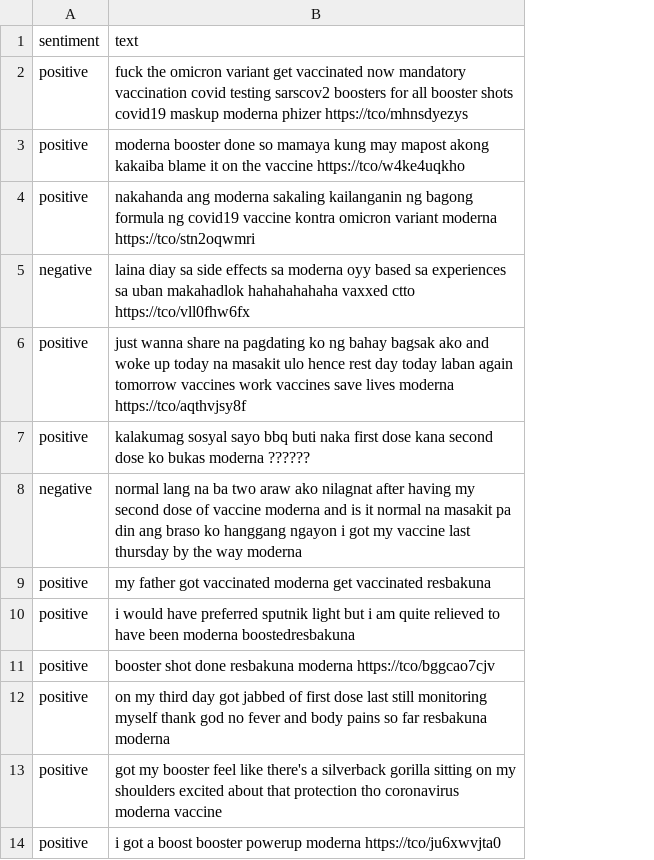
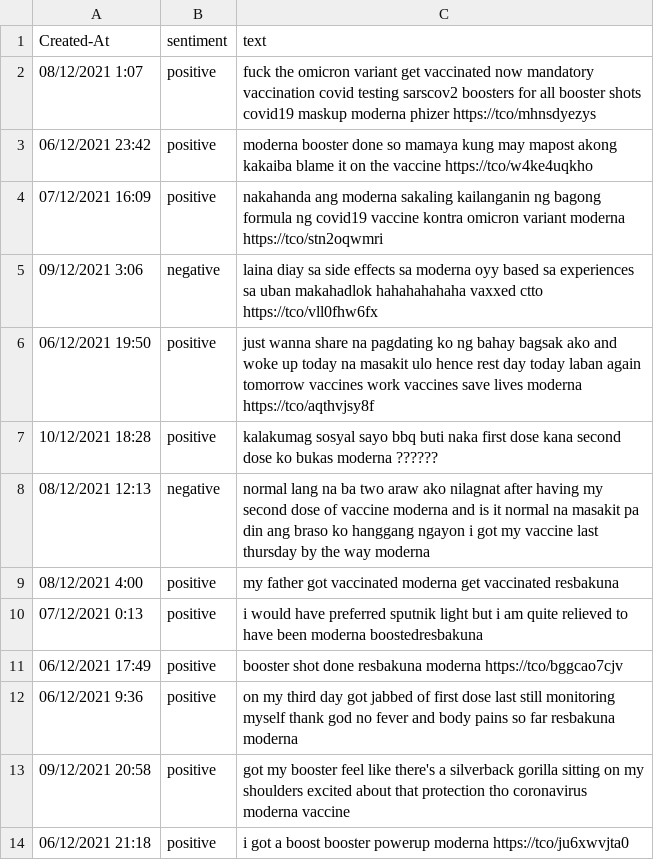
Before and after one commit to eeyvee-0x4d/cs-thesis, a CSV file: Dataset/Moderna-December.csv, drawn as a sheet; only a part is shown; the diff names each change by its address in the sheet, - before the commit and + after, or states it on an @@ line.

```diff
--- a/Dataset/Moderna-December.csv
+++ b/Dataset/Moderna-December.csv
+column A (Created-At), rows 2-14: 08/12/2021 1:07 | 06/12/2021 23:42 | 07/12/2021 16:09 | 09/12/2021 3:06 | 06/12/2021 19:50 | 10/12/2021 18:28 | 08/12/2021 12:13 | 08/12/2021 4:00 | 07/12/2021 0:13 | 06/12/2021 17:49 | 06/12/2021 9:36 | 09/12/2021 20:58 | 06/12/2021 21:18
```
Also changed, not shown: Dataset/Astra-December.csv, Dataset/Pfizer-December.csv, 2 other files.
